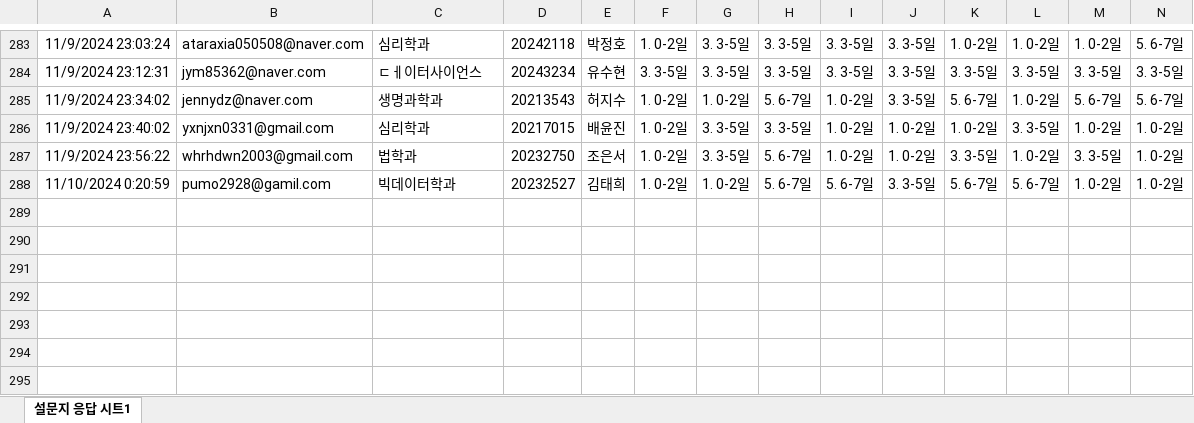
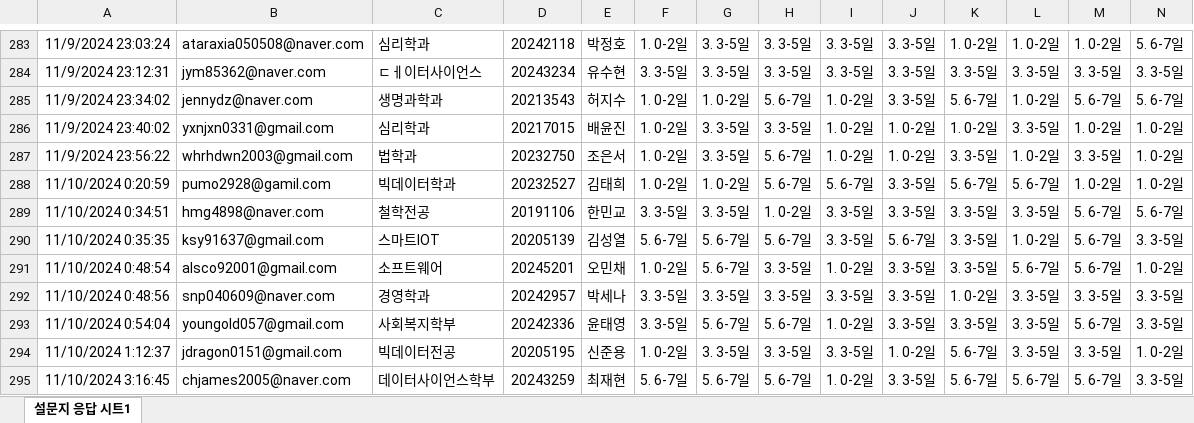
Before and after one commit to kwlee58/class202501, an Excel workbook: R/data/food_survey_241104.xlsx, sheet 설문지 응답 시트1, drawn as a sheet; only a part is shown, gaps mark what is left out; values as stored, in another font and other column widths than the file's, no borders; table styles not drawn; rows hold the shown columns only; the diff names each change by its address in the sheet, - before the commit and + after, or states it on an @@ line.

```diff
--- a/R/data/food_survey_241104.xlsx (sheet 설문지 응답 시트1)
+++ b/R/data/food_survey_241104.xlsx (sheet 설문지 응답 시트1)
+row 289: 11/10/2024 0:34:51 | hmg4898@naver.com | 철학전공 | 20191106 | 한민교 | 3. 3-5일 | 3. 3-5일 | 1. 0-2일 | 3. 3-5일 | 3. 3-5일 | 3. 3-5일 | 3. 3-5일 | 5. 6-7일 | 5. 6-7일
+row 290: 11/10/2024 0:35:35 | ksy91637@gmail.com | 스마트IOT | 20205139 | 김성열 | 5. 6-7일 | 5. 6-7일 | 5. 6-7일 | 3. 3-5일 | 5. 6-7일 | 3. 3-5일 | 1. 0-2일 | 5. 6-7일 | 3. 3-5일
+row 291: 11/10/2024 0:48:54 | alsco92001@gmail.com | 소프트웨어 | 20245201 | 오민채 | 1. 0-2일 | 5. 6-7일 | 3. 3-5일 | 1. 0-2일 | 3. 3-5일 | 3. 3-5일 | 5. 6-7일 | 5. 6-7일 | 1. 0-2일
+row 292: 11/10/2024 0:48:56 | snp040609@naver.com | 경영학과 | 20242957 | 박세나 | 3. 3-5일 | 3. 3-5일 | 3. 3-5일 | 3. 3-5일 | 3. 3-5일 | 1. 0-2일 | 3. 3-5일 | 3. 3-5일 | 3. 3-5일
+row 293: 11/10/2024 0:54:04 | youngold057@gmail.com | 사회복지학부 | 20242336 | 윤태영 | 3. 3-5일 | 5. 6-7일 | 5. 6-7일 | 1. 0-2일 | 3. 3-5일 | 3. 3-5일 | 3. 3-5일 | 5. 6-7일 | 3. 3-5일
+row 294: 11/10/2024 1:12:37 | jdragon0151@gmail.com | 빅데이터전공 | 20205195 | 신준용 | 1. 0-2일 | 3. 3-5일 | 3. 3-5일 | 3. 3-5일 | 1. 0-2일 | 5. 6-7일 | 3. 3-5일 | 3. 3-5일 | 1. 0-2일
+row 295: 11/10/2024 3:16:45 | chjames2005@naver.com | 데이터사이언스학부 | 20243259 | 최재현 | 5. 6-7일 | 5. 6-7일 | 5. 6-7일 | 1. 0-2일 | 3. 3-5일 | 5. 6-7일 | 5. 6-7일 | 5. 6-7일 | 3. 3-5일
```
Also changed, not shown: R/data/food_plan_241104.xlsx, R/data/food_plan_241104_tmp.xlsx, 25 other files.
